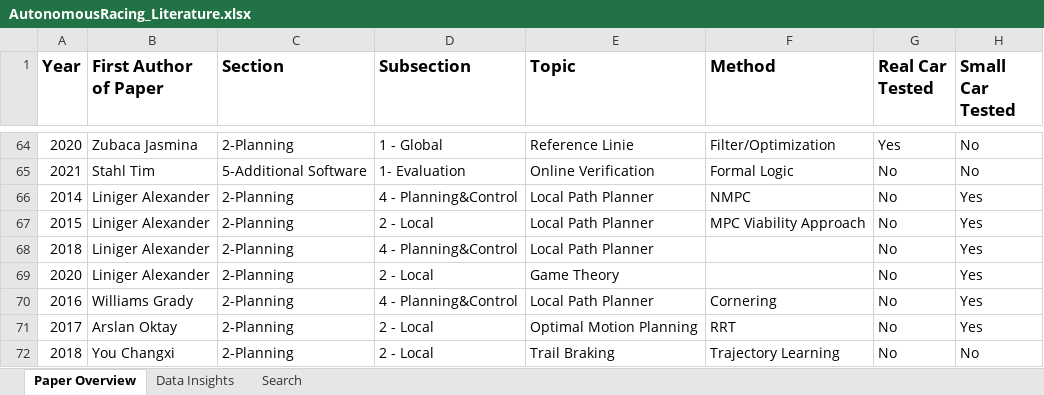
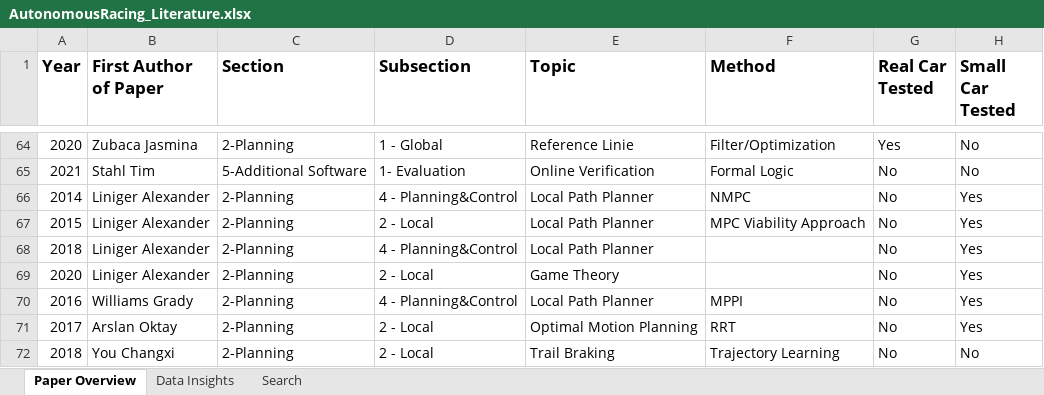
Before and after one commit to JohannesBetz/AutonomousRacing_Literature, an Excel workbook: AutonomousRacing_Literature.xlsx, sheet Paper Overview, drawn as a sheet; only a part is shown, gaps mark what is left out; values as stored, in another font and other column widths than the file's, no borders; charts and pictures not drawn; the diff names each change by its address in the sheet, - before the commit and + after, or states it on an @@ line.

Commit message:
fix paper method

```diff
--- a/AutonomousRacing_Literature.xlsx (sheet Paper Overview)
+++ b/AutonomousRacing_Literature.xlsx (sheet Paper Overview)
-F70 (Method): Cornering
+F70 (Method): MPPI
```
Also changed, not shown: charts or pictures.
